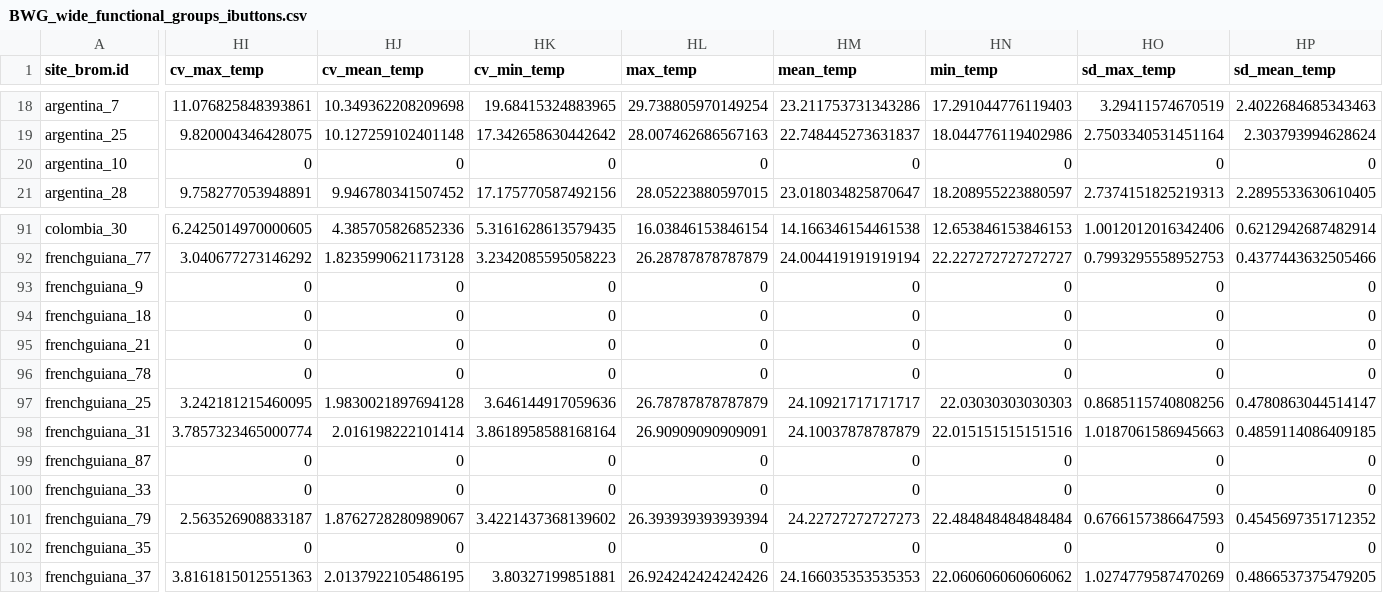
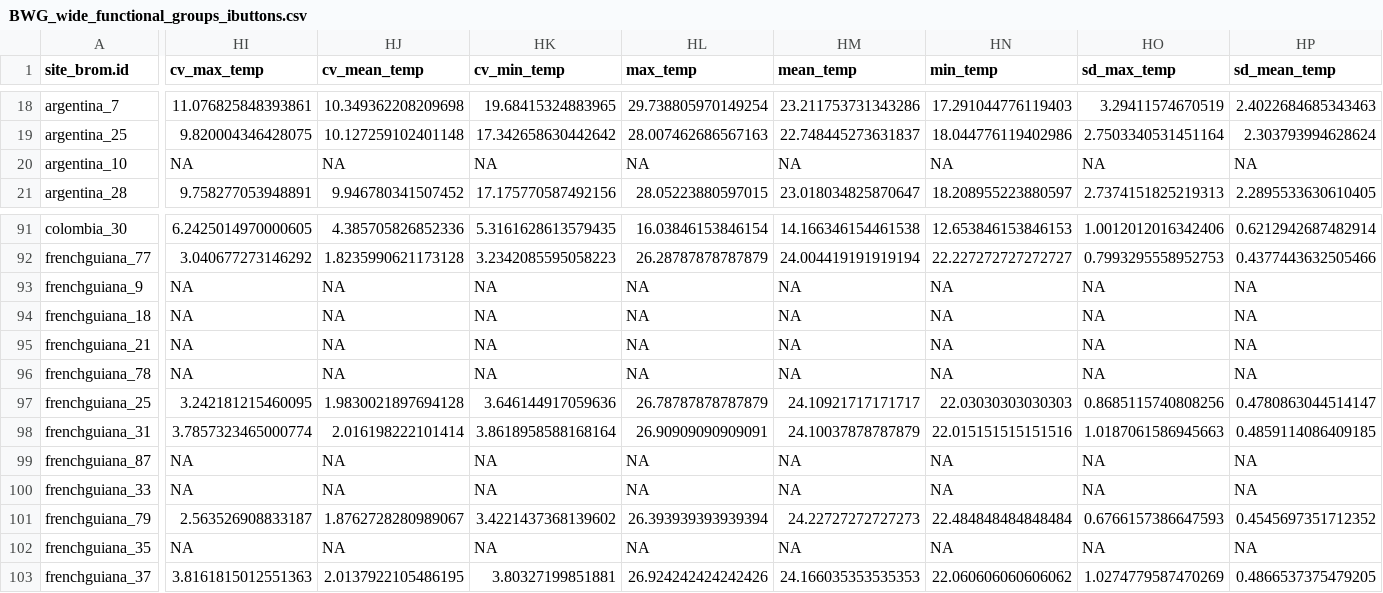
Before and after one commit to SrivastavaLab/00_BWGrainfall_data, a CSV file: Data/BWG_wide_functional_groups_ibuttons.csv, drawn as a sheet; only a part is shown, gaps mark what is left out; the diff covers the shown part only; the diff names each change by its address in the sheet, - before the commit and + after, or states it on an @@ line.

Commit message:
0 temp to NA

```diff
--- a/Data/BWG_wide_functional_groups_ibuttons.csv
+++ b/Data/BWG_wide_functional_groups_ibuttons.csv
-HI20 (cv_max_temp): 0
+HI20 (cv_max_temp): NA
-HJ20 (cv_mean_temp): 0
+HJ20 (cv_mean_temp): NA
-HK20 (cv_min_temp): 0
+HK20 (cv_min_temp): NA
-HL20 (max_temp): 0
+HL20 (max_temp): NA
-HM20 (mean_temp): 0
+HM20 (mean_temp): NA
-HN20 (min_temp): 0
+HN20 (min_temp): NA
-HO20 (sd_max_temp): 0
+HO20 (sd_max_temp): NA
-HP20 (sd_mean_temp): 0
+HP20 (sd_mean_temp): NA
-HI93:HI96 (cv_max_temp): 0
+HI93:HI96 (cv_max_temp): NA
-HJ93:HJ96 (cv_mean_temp): 0
+HJ93:HJ96 (cv_mean_temp): NA
-HK93:HK96 (cv_min_temp): 0
+HK93:HK96 (cv_min_temp): NA
-HL93:HL96 (max_temp): 0
+HL93:HL96 (max_temp): NA
-HM93:HM96 (mean_temp): 0
+HM93:HM96 (mean_temp): NA
-HN93:HN96 (min_temp): 0
+HN93:HN96 (min_temp): NA
-HO93:HO96 (sd_max_temp): 0
+HO93:HO96 (sd_max_temp): NA
-HP93:HP96 (sd_mean_temp): 0
+HP93:HP96 (sd_mean_temp): NA
-HI99:HI100 (cv_max_temp): 0
+HI99:HI100 (cv_max_temp): NA
-HJ99:HJ100 (cv_mean_temp): 0
+HJ99:HJ100 (cv_mean_temp): NA
-HK99:HK100 (cv_min_temp): 0
+HK99:HK100 (cv_min_temp): NA
-HL99:HL100 (max_temp): 0
+HL99:HL100 (max_temp): NA
-HM99:HM100 (mean_temp): 0
+HM99:HM100 (mean_temp): NA
-HN99:HN100 (min_temp): 0
+HN99:HN100 (min_temp): NA
-HO99:HO100 (sd_max_temp): 0
+HO99:HO100 (sd_max_temp): NA
-HP99:HP100 (sd_mean_temp): 0
+HP99:HP100 (sd_mean_temp): NA
-HI102 (cv_max_temp): 0
+HI102 (cv_max_temp): NA
-HJ102 (cv_mean_temp): 0
+HJ102 (cv_mean_temp): NA
-HK102 (cv_min_temp): 0
+HK102 (cv_min_temp): NA
-HL102 (max_temp): 0
+HL102 (max_temp): NA
-HM102 (mean_temp): 0
+HM102 (mean_temp): NA
-HN102 (min_temp): 0
+HN102 (min_temp): NA
-HO102 (sd_max_temp): 0
+HO102 (sd_max_temp): NA
-HP102 (sd_mean_temp): 0
+HP102 (sd_mean_temp): NA
```
Also changed, not shown: 116 edited cells elsewhere in this file.
